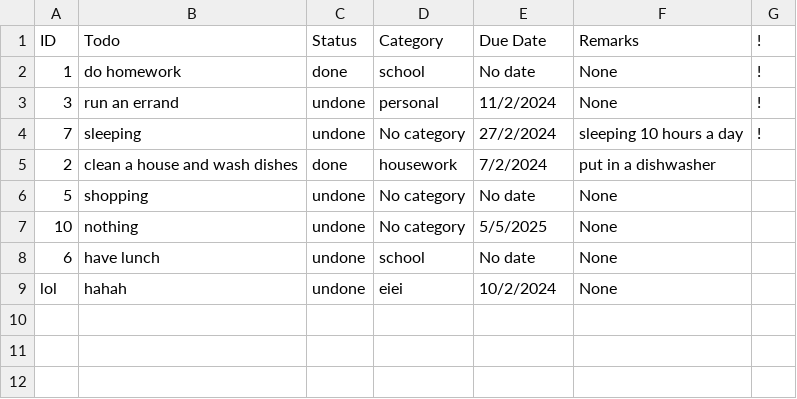
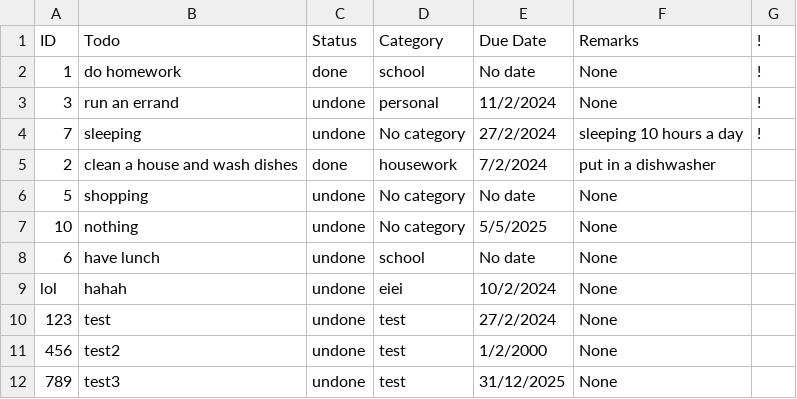
Before and after one commit to PpGamerer/To-Do-List, a CSV file: data.csv, drawn as a sheet.

```diff
--- a/data.csv
+++ b/data.csv
@@ -9 +9,4 @@ ID,Todo,Status,Category,Due Date,Remarks,!
 lol,hahah,undone,eiei,10/2/2024,None,
+123,test,undone,test,27/2/2024,None,
+456,test2,undone,test,1/2/2000,None,
+789,test3,undone,test,31/12/2025,None,
```
Also changed, not shown: 3 other files.
